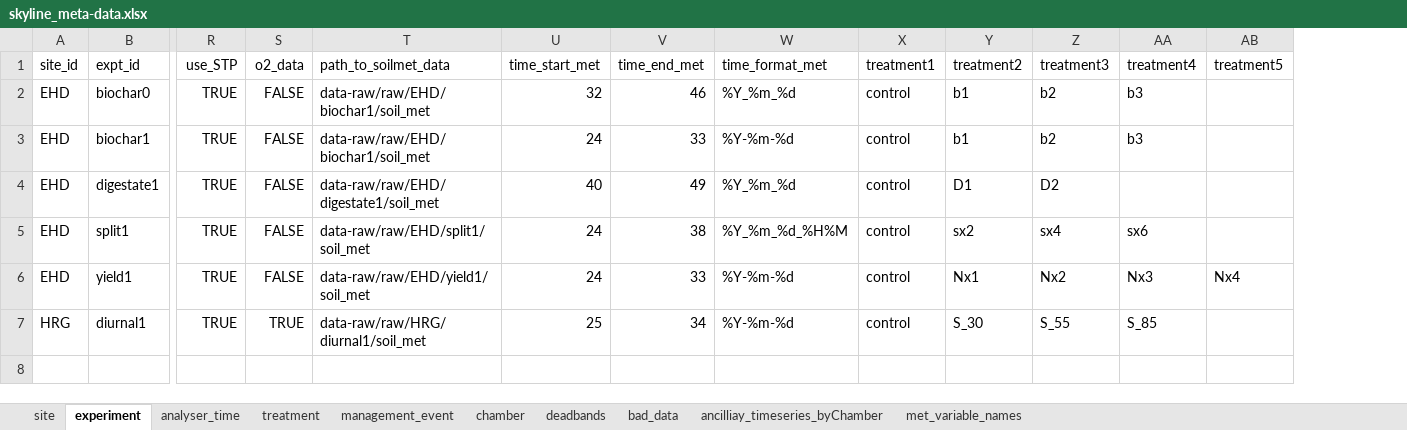
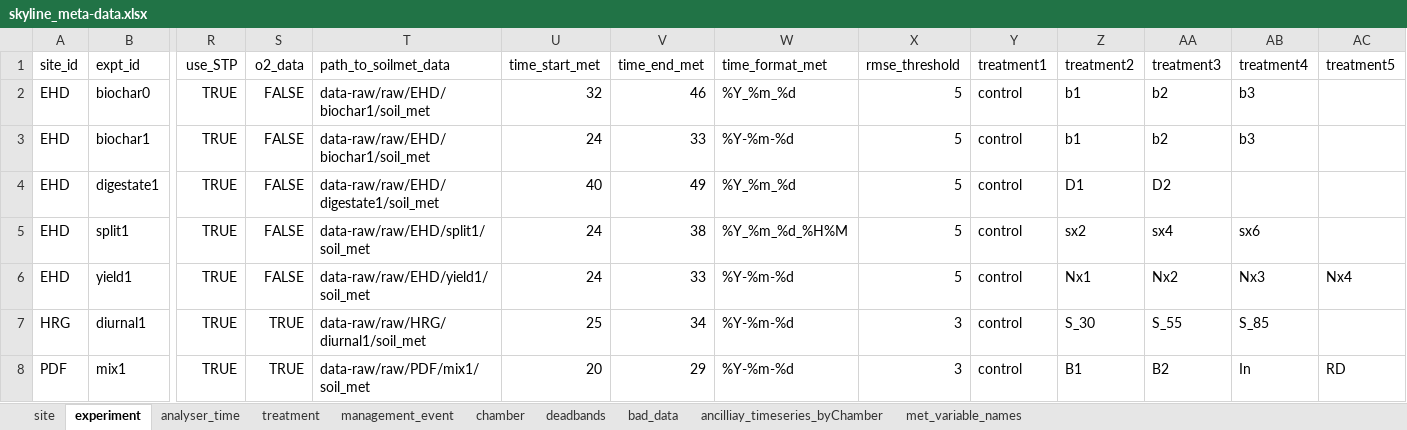
Before and after one commit to NERC-CEH/skyline, an Excel workbook: data-raw/skyline_meta-data.xlsx, sheet experiment, drawn as a sheet; only a part is shown, gaps mark what is left out; values as stored, in another font and other column widths than the file's, no borders; rows hold the shown columns only; the diff names each change by its address in the sheet, - before the commit and + after, or states it on an @@ line.

```diff
--- a/data-raw/skyline_meta-data.xlsx (sheet experiment)
+++ b/data-raw/skyline_meta-data.xlsx (sheet experiment)
+column X (rmse_threshold), rows 2-7: 5 | 5 | 5 | 5 | 5 | 3
+row 8: PDF | mix1 | TRUE | TRUE | data-raw/raw/PDF/mix1/soil_met | 20 | 29 | %Y-%m-%d | 3 | control | B1 | B2 | In | RD
```
Also changed, not shown: sheet management_event, sheet chamber, sheet treatment, sheet deadbands, sheet analyser_time, sheet site, 15 other files.
